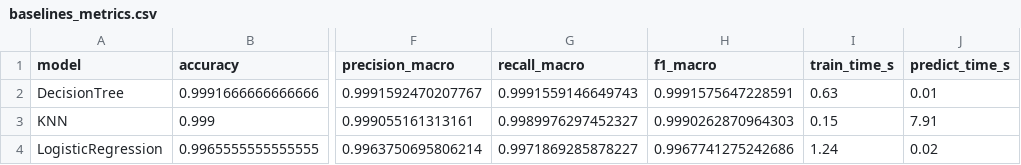
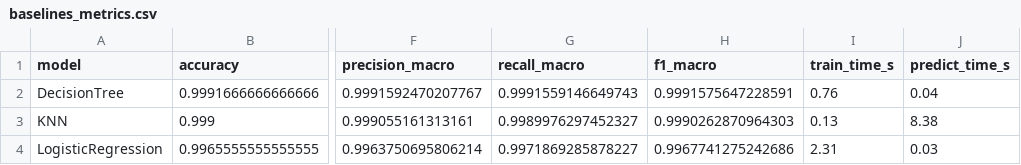
Before and after one commit to cuongdev-tech/Network-Traffic-Anomaly-Detection, a CSV file: results/baselines_metrics.csv, drawn as a sheet; only a part is shown, gaps mark what is left out; the diff names each change by its address in the sheet, - before the commit and + after, or states it on an @@ line.

```diff
--- a/results/baselines_metrics.csv
+++ b/results/baselines_metrics.csv
-I2 (train_time_s): 0.63
+I2 (train_time_s): 0.76
-J2 (predict_time_s): 0.01
+J2 (predict_time_s): 0.04
-I3 (train_time_s): 0.15
+I3 (train_time_s): 0.13
-J3 (predict_time_s): 7.91
+J3 (predict_time_s): 8.38
-I4 (train_time_s): 1.24
+I4 (train_time_s): 2.31
-J4 (predict_time_s): 0.02
+J4 (predict_time_s): 0.03
```
Also changed, not shown: 13 other files.
